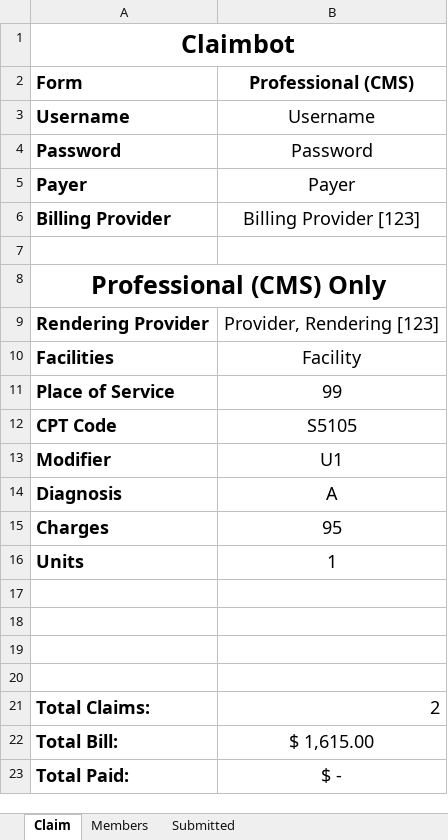
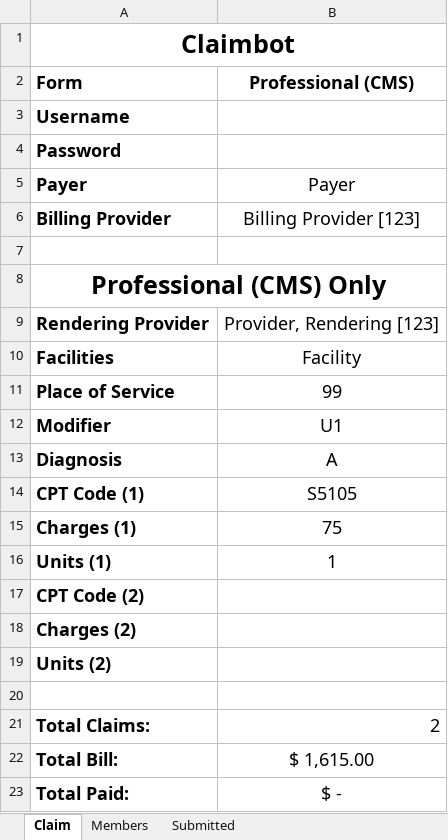
Before and after one commit to johnnyj2608/ClaimBot, an Excel workbook: assets/CMS Template.xlsx, sheet Claim, drawn as a sheet; values as stored, in another font and other column widths than the file's, no borders; removed rows and columns are numbered as before the commit, all else as after; the diff names each change by its address in the sheet, - before the commit and + after, or states it on an @@ line.

Commit message:
Allowed CMS template to have second set of cpt

```diff
--- a/assets/CMS Template.xlsx (sheet Claim)
+++ b/assets/CMS Template.xlsx (sheet Claim)
-B3 (Professional (CMS)): Username
+B3 (Professional (CMS)): (empty)
-B4 (Professional (CMS)): Password
+B4 (Professional (CMS)): (empty)
-row 12: CPT Code | S5105
-row 15: Charges | 95
+row 14: CPT Code (1) | S5105
+row 15: Charges (1) | 75
-A16 (Form): Units
+A16 (Form): Units (1)
-A17 (Form): (empty)
+A17 (Form): CPT Code (2)
-A18 (Form): (empty)
+A18 (Form): Charges (2)
-A19 (Form): (empty)
+A19 (Form): Units (2)
```
Also changed, not shown: sheet Members, formulas that keep their value, assets/Blank Template.xlsx, assets/UB Template.xlsx, 3 other files.
